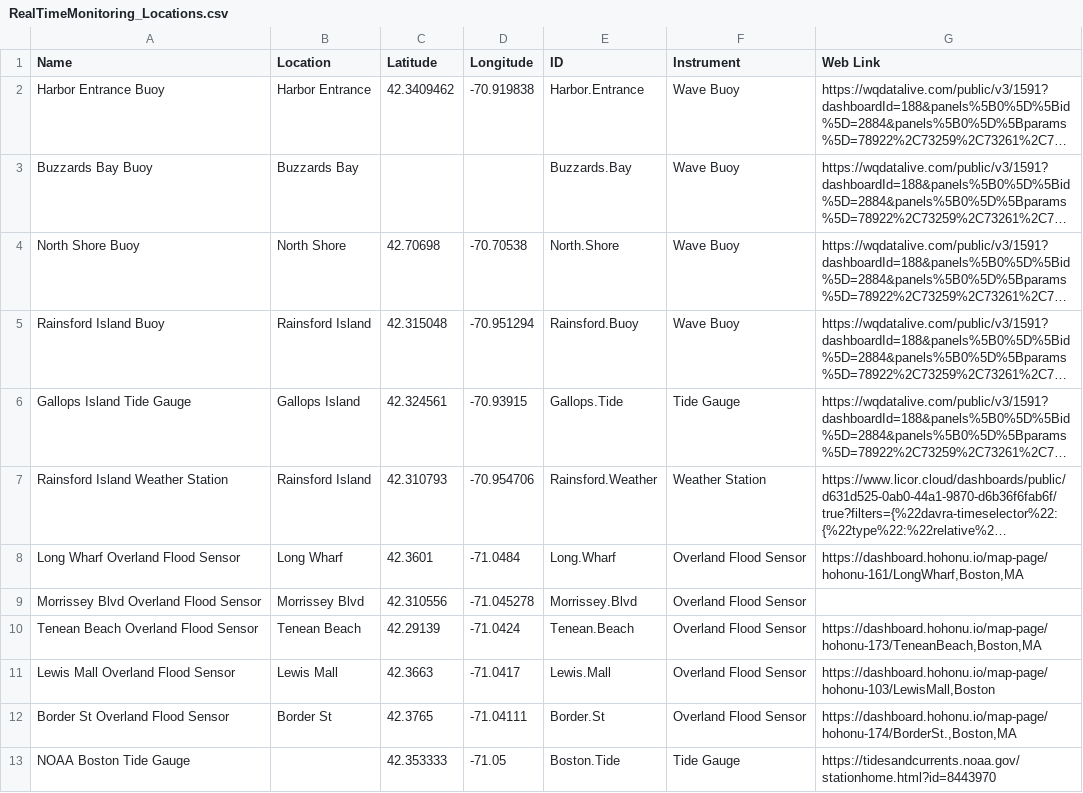
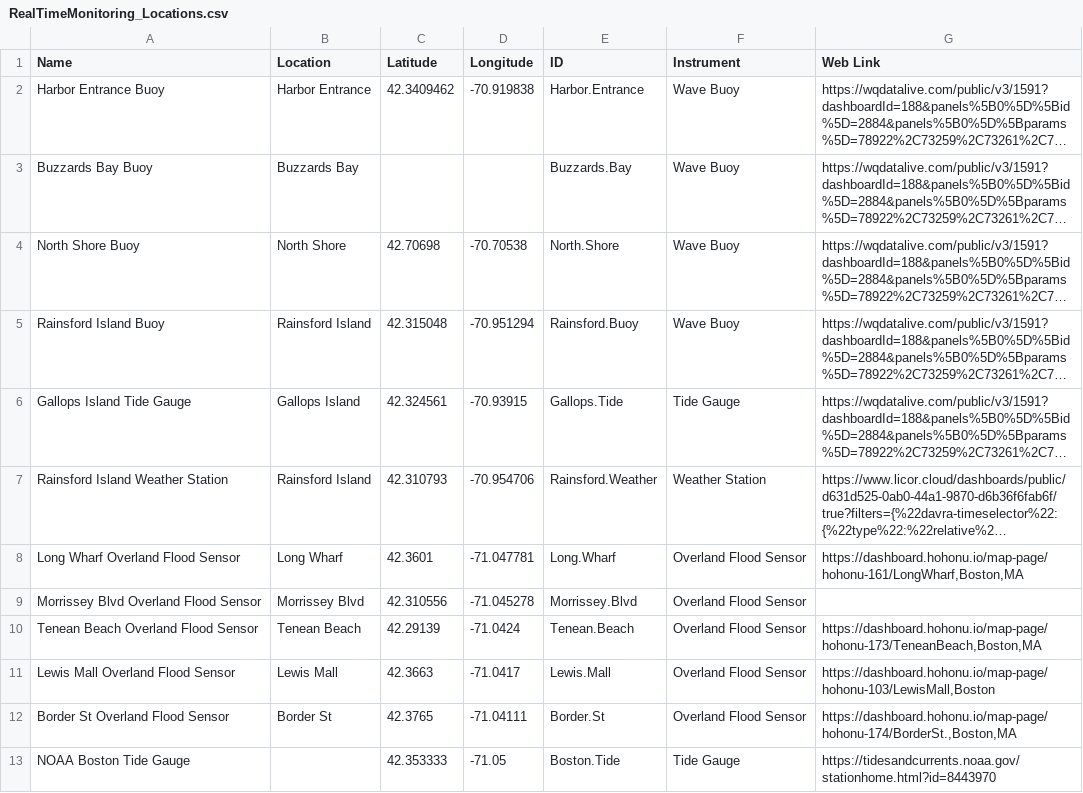
Before and after one commit to kzarada/SLL_Shiny_Dashboard, a CSV file: Data/Inputs/RealTimeMonitoring_Locations.csv, drawn as a sheet; only a part is shown; long unchanged cells end in …; the diff names each change by its address in the sheet, - before the commit and + after, or states it on an @@ line.

```diff
--- a/Data/Inputs/RealTimeMonitoring_Locations.csv
+++ b/Data/Inputs/RealTimeMonitoring_Locations.csv
-D8 (Longitude): -71.0484
+D8 (Longitude): -71.047781
```
Also changed, not shown: Data/Inputs/Hohonu Locations.csv, 3 other files.
